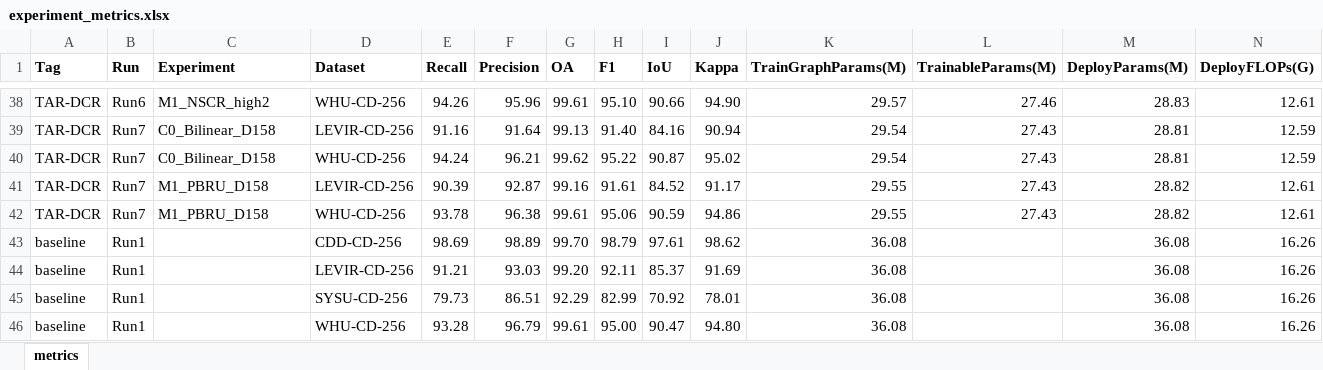
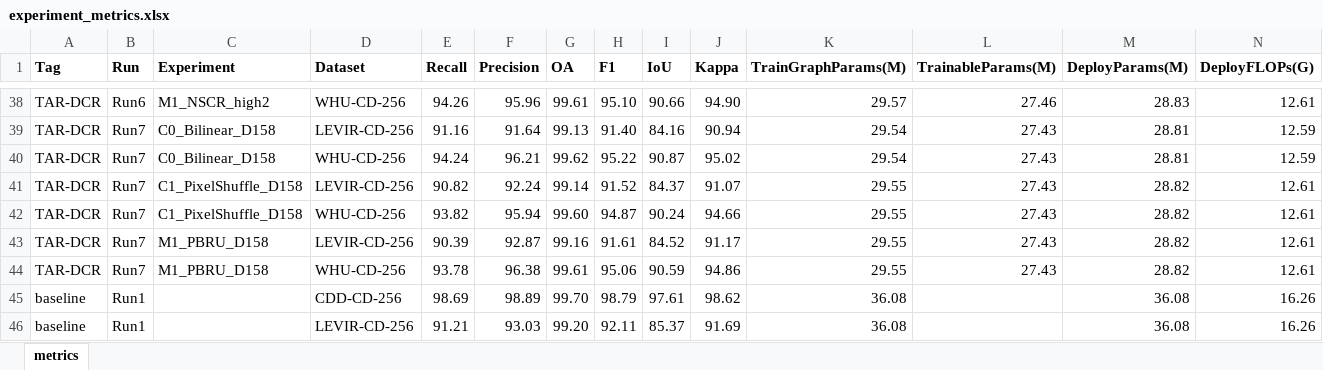
Before and after one commit to YuqiWang-code/STR-RepNet, an Excel workbook: docs/experiment_metrics.xlsx, sheet metrics, drawn as a sheet; only a part is shown, gaps mark what is left out; the shorter side is filled out with more unchanged rows; values as stored, in another font and other column widths than the file's, no borders; rows hold the shown columns only; the diff names each change by its address in the sheet, - before the commit and + after, or states it on an @@ line.

```diff
--- a/docs/experiment_metrics.xlsx (sheet metrics)
+++ b/docs/experiment_metrics.xlsx (sheet metrics)
+row 41: TAR-DCR | Run7 | C1_PixelShuffle_D158 | LEVIR-CD-256 | 90.82 | 92.24 | 99.14 | 91.52 | 84.37 | 91.07 | 29.55 | 27.43 | 28.82 | 12.61
+row 42: TAR-DCR | Run7 | C1_PixelShuffle_D158 | WHU-CD-256 | 93.82 | 95.94 | 99.60 | 94.87 | 90.24 | 94.66 | 29.55 | 27.43 | 28.82 | 12.61
```
Also changed, not shown: 3 other files.
